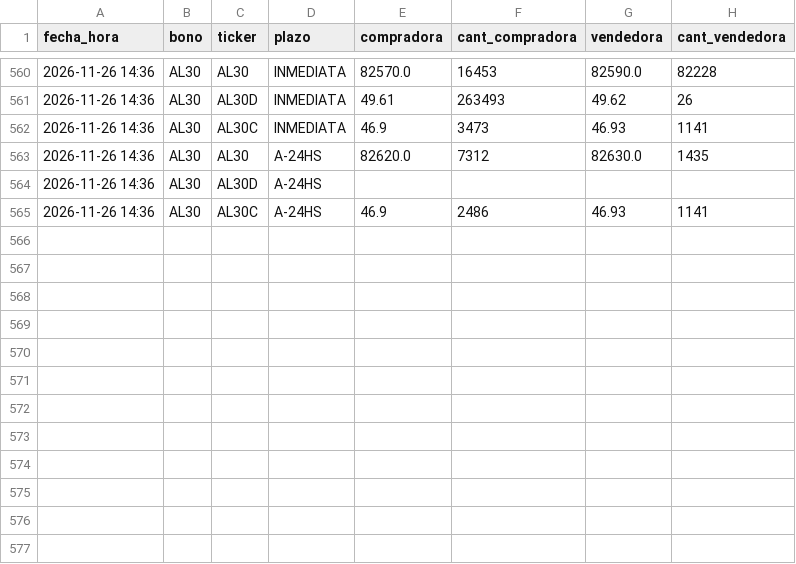
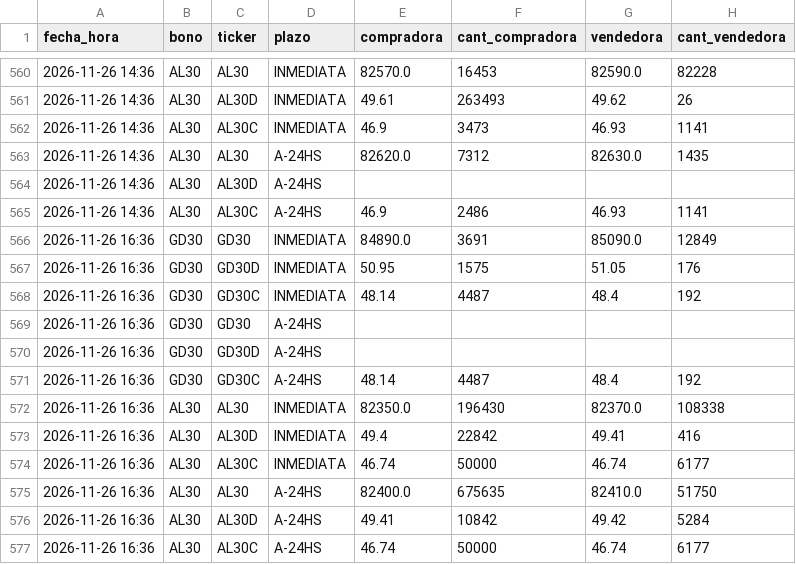
Before and after one commit to Dcostanzo30/ppi-lector, a CSV file: estudios/mep/puntas.csv, drawn as a sheet; only a part is shown, gaps mark what is left out; the diff names each change by its address in the sheet, - before the commit and + after, or states it on an @@ line.

Commit message:
MEP con puntas 2026-11-26-1637

```diff
--- a/estudios/mep/puntas.csv
+++ b/estudios/mep/puntas.csv
+row 566: 2026-11-26 16:36 | GD30 | GD30 | INMEDIATA | 84890.0 | 3691 | 85090.0 | 12849
+row 567: 2026-11-26 16:36 | GD30 | GD30D | INMEDIATA | 50.95 | 1575 | 51.05 | 176
+row 568: 2026-11-26 16:36 | GD30 | GD30C | INMEDIATA | 48.14 | 4487 | 48.4 | 192
+row 569: 2026-11-26 16:36 | GD30 | GD30 | A-24HS
+row 570: 2026-11-26 16:36 | GD30 | GD30D | A-24HS
+row 571: 2026-11-26 16:36 | GD30 | GD30C | A-24HS | 48.14 | 4487 | 48.4 | 192
+row 572: 2026-11-26 16:36 | AL30 | AL30 | INMEDIATA | 82350.0 | 196430 | 82370.0 | 108338
+row 573: 2026-11-26 16:36 | AL30 | AL30D | INMEDIATA | 49.4 | 22842 | 49.41 | 416
+row 574: 2026-11-26 16:36 | AL30 | AL30C | INMEDIATA | 46.74 | 50000 | 46.74 | 6177
+row 575: 2026-11-26 16:36 | AL30 | AL30 | A-24HS | 82400.0 | 675635 | 82410.0 | 51750
+row 576: 2026-11-26 16:36 | AL30 | AL30D | A-24HS | 49.41 | 10842 | 49.42 | 5284
+row 577: 2026-11-26 16:36 | AL30 | AL30C | A-24HS | 46.74 | 50000 | 46.74 | 6177
```
Also changed, not shown: estudios/mep/mep.csv, 1 other file.
